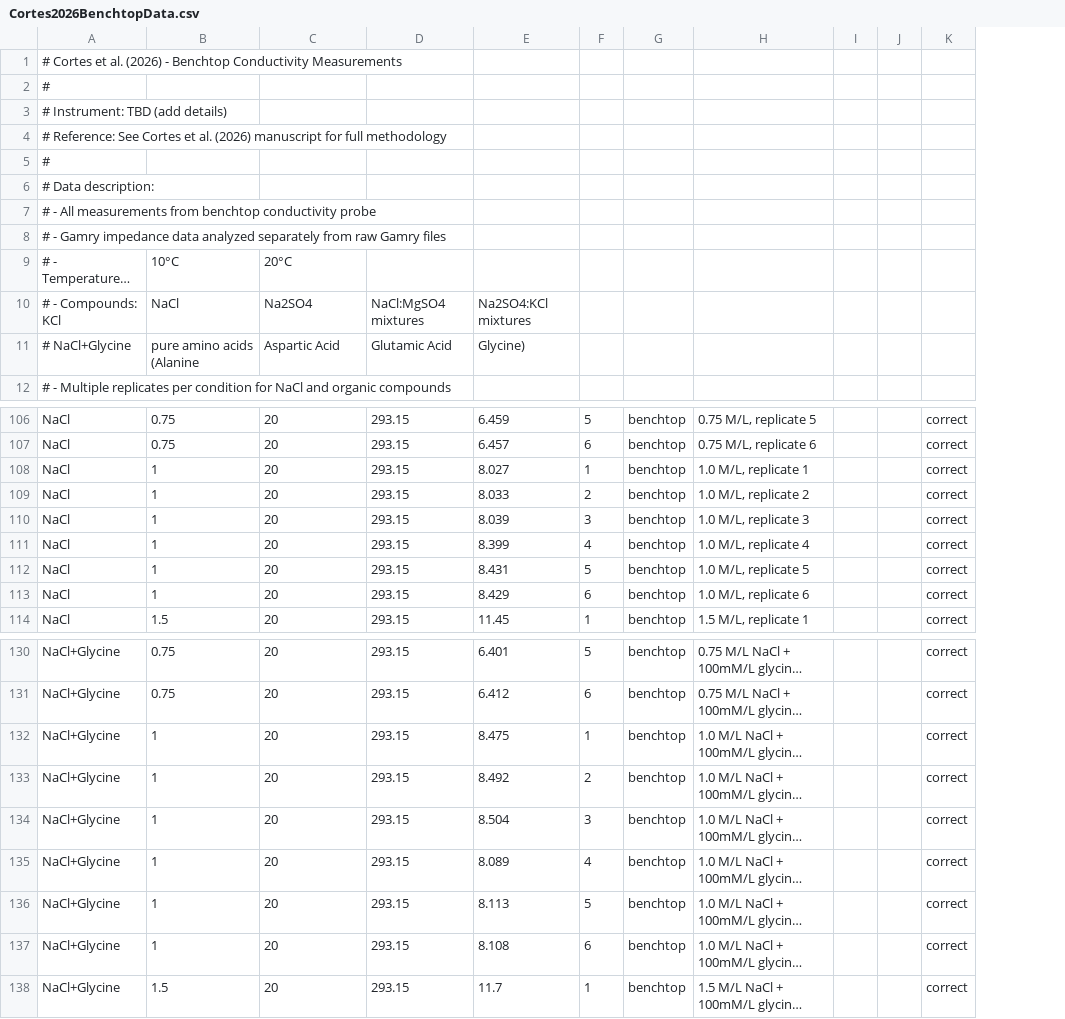
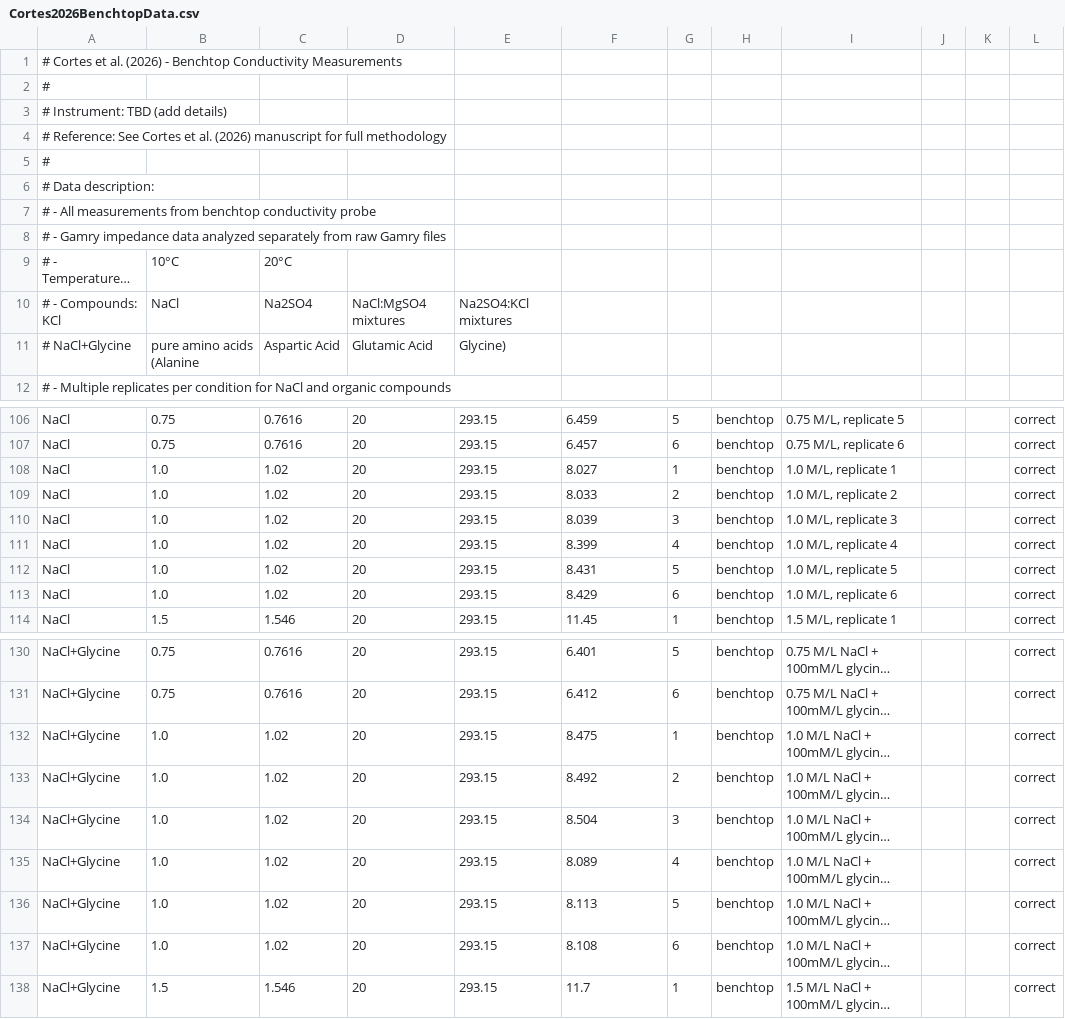
Before and after one commit to vancesteven/HiPOZ, a CSV file: cortes2026/Cortes2026BenchtopData.csv, drawn as a sheet; only a part is shown, gaps mark what is left out; long unchanged cells end in …; removed rows and columns are numbered as before the commit, all else as after; the diff covers the shown part only; the diff names each change by its address in the sheet, - before the commit and + after, or states it on an @@ line.

```diff
--- a/cortes2026/Cortes2026BenchtopData.csv
+++ b/cortes2026/Cortes2026BenchtopData.csv
+column C, rows 9-11: 20°C | Na2SO4 | Aspartic Acid; rows 106-114: 0.7616 | 0.7616 | 1.02 | 1.02 | 1.02 | 1.02 | 1.02 | 1.02 | 1.546; rows 130-138: 0.7616 | 0.7616 | 1.02 | 1.02 | 1.02 | 1.02 | 1.02 | 1.02 | 1.546
-column I, empty
-column J, empty
+column J, empty
+column K, empty
-D9: 20°C
+D9: (empty)
-D10: Na2SO4
+D10: NaCl:MgSO4 mixtures
-E10: NaCl:MgSO4 mixtures
+E10: Na2SO4:KCl mixtures
-F10: Na2SO4:KCl mixtures
+F10: (empty)
-D11: Aspartic Acid
+D11: Glutamic Acid
-E11: Glutamic Acid
+E11: Glycine)
-F11: Glycine)
+F11: (empty)
-B108:B113: 1
+B108:B113: 1.0
-B132:B137: 1
+B132:B137: 1.0
```
Also changed, not shown: 11 edited cells elsewhere in this file, 18 other files.
